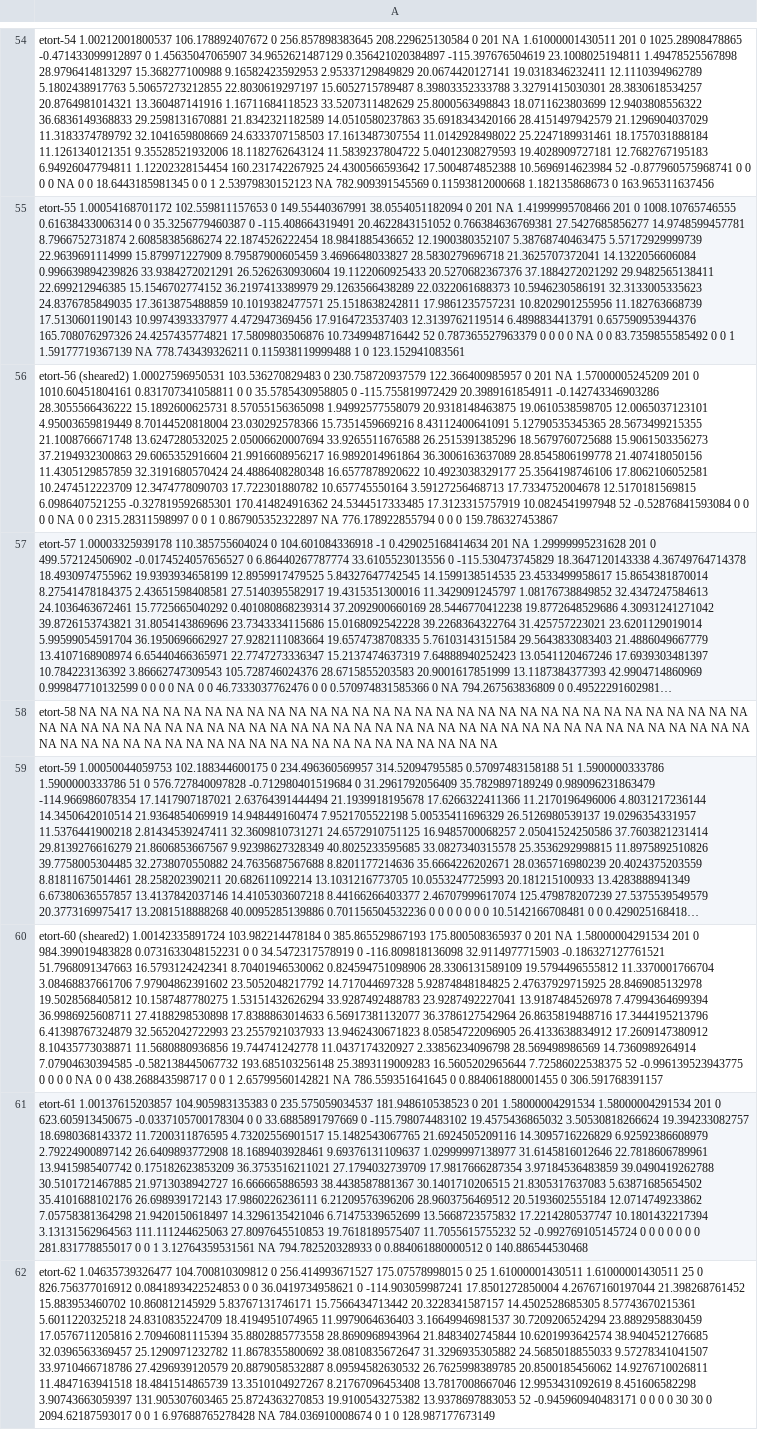
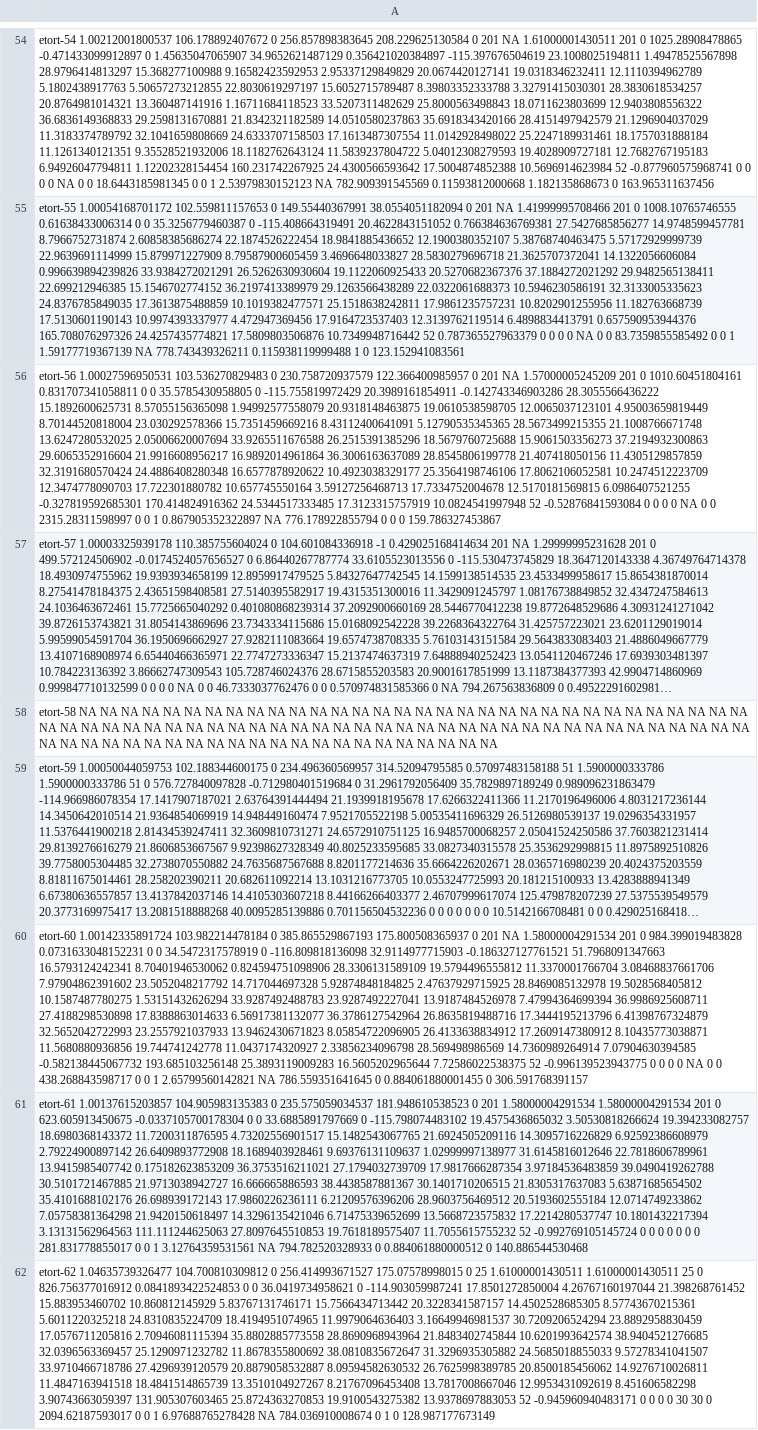
Before and after one commit to petrelharp/tortoisescape, a CSV file: raster.values.tort.locations.matrix.csv, drawn as a sheet; only a part is shown, gaps mark what is left out; long unchanged cells end in …; the diff names each change by its address in the sheet, - before the commit and + after, or states it on an @@ line.

Commit message:
purged " (sheared2)" from tortoise names

```diff
--- a/raster.values.tort.locations.matrix.csv
+++ b/raster.values.tort.locations.matrix.csv
-A56: etort-56 (sheared2) 1.00027596950531 103.536270829483…
+A56: etort-56 1.00027596950531 103.536270829483…
-A60: etort-60 (sheared2) 1.00142335891724 103.982214478184…
+A60: etort-60 1.00142335891724 103.982214478184…
```
